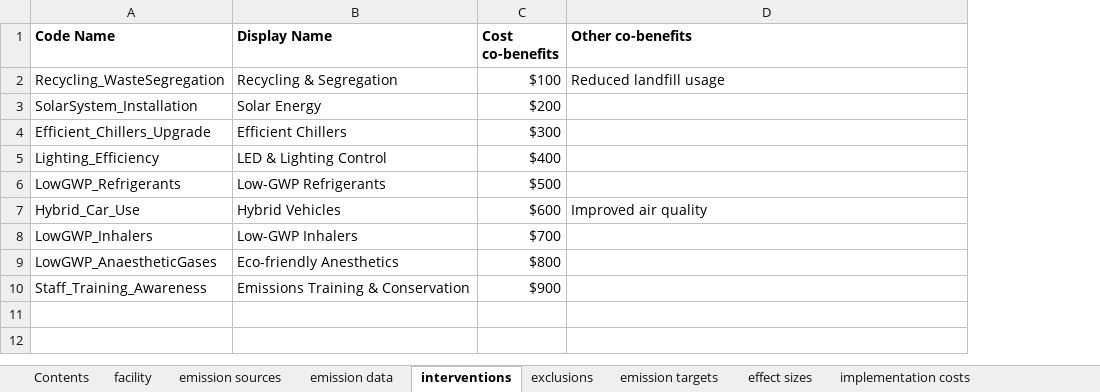
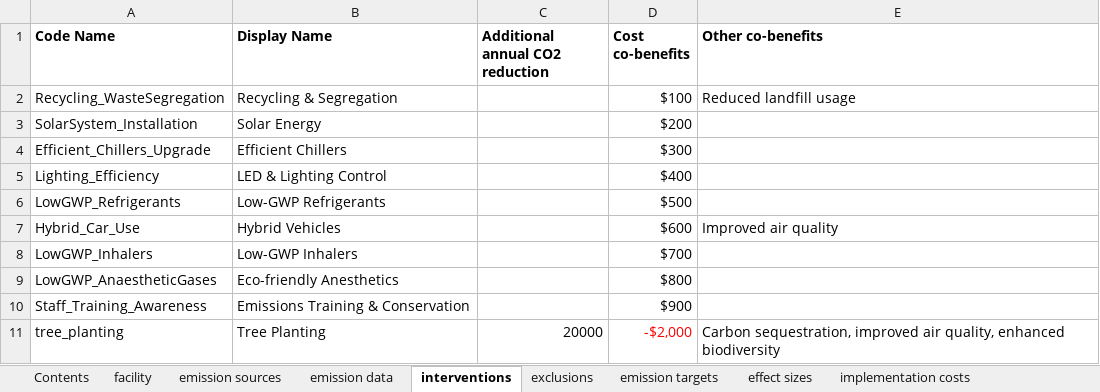
Before and after one commit to optimamodel/carbomica, an Excel workbook: input_data_example.xlsx, sheet interventions, drawn as a sheet; values as stored, in another font and other column widths than the file's, no borders; the diff names each change by its address in the sheet, - before the commit and + after, or states it on an @@ line.

Commit message:
Add CO2 co-benefits, use total rather than annual costs and emissions

```diff
--- a/input_data_example.xlsx (sheet interventions)
+++ b/input_data_example.xlsx (sheet interventions)
+column C (Additional annual CO2 reduction), empty
+row 11: tree_planting | Tree Planting | 20000 | -$2,000 | Carbon sequestration, improved air quality, enhanced biodiversity
```
Also changed, not shown: sheet maintenance costs, sheet implementation costs, sheet effect sizes, sheet emission targets, 5 other files.
